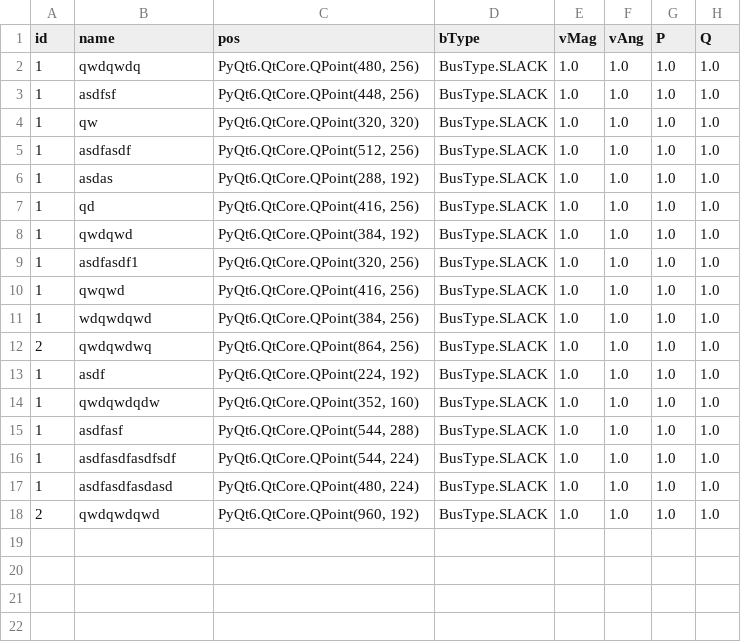
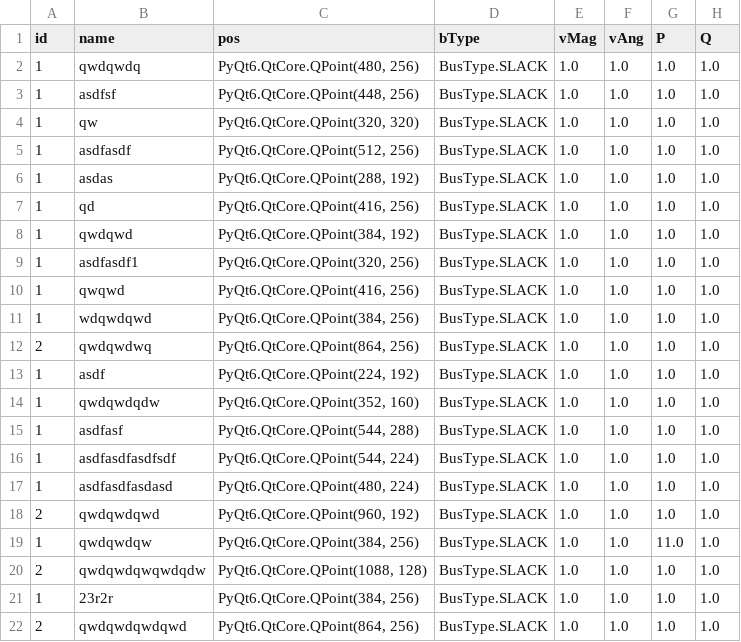
Before and after one commit to itsalirezajalouli/LoadFlowX, a CSV file: src/user_data/Project4/Buses.csv, drawn as a sheet.

```diff
--- a/src/user_data/Project4/Buses.csv
+++ b/src/user_data/Project4/Buses.csv
@@ -18 +18,5 @@ id,name,pos,bType,vMag,vAng,P,Q
 2,qwdqwdqwd,"PyQt6.QtCore.QPoint(960, 192)",BusType.SLACK,1.0,1.0,1.0,1.0
+1,qwdqwdqw,"PyQt6.QtCore.QPoint(384, 256)",BusType.SLACK,1.0,1.0,11.0,1.0
+2,qwdqwdqwqwdqdw,"PyQt6.QtCore.QPoint(1088, 128)",BusType.SLACK,1.0,1.0,1.0,1.0
+1,23r2r,"PyQt6.QtCore.QPoint(384, 256)",BusType.SLACK,1.0,1.0,1.0,1.0
+2,qwdqwdqwdqwd,"PyQt6.QtCore.QPoint(864, 256)",BusType.SLACK,1.0,1.0,1.0,1.0
```
Also changed, not shown: src/user_data/PSA_Project/Buses.csv, 2 other files.
